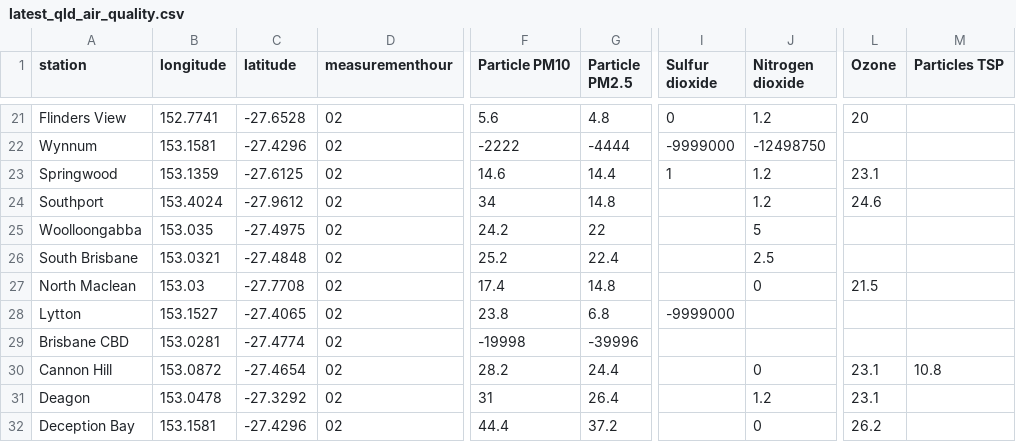
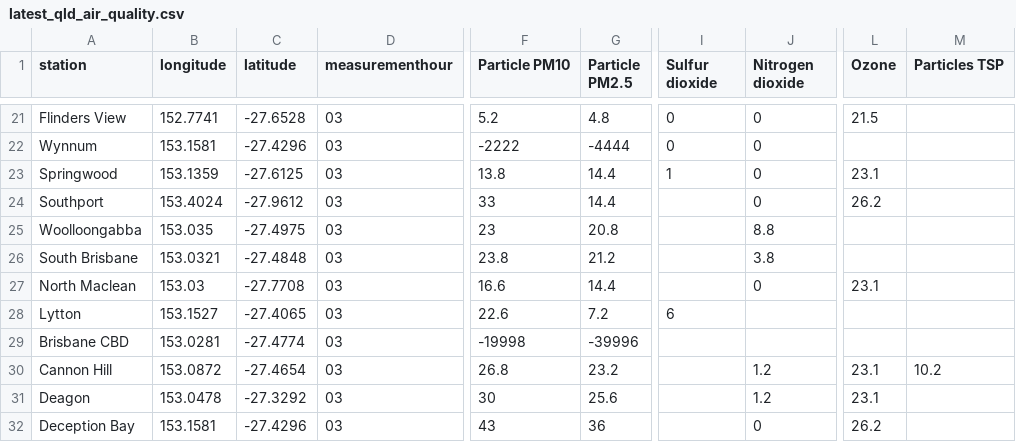
Before and after one commit to joshnicholas/data, a CSV file: latest_qld_air_quality.csv, drawn as a sheet; only a part is shown, gaps mark what is left out; the diff covers the shown part only; the diff names each change by its address in the sheet, - before the commit and + after, or states it on an @@ line.

```diff
--- a/latest_qld_air_quality.csv
+++ b/latest_qld_air_quality.csv
-D21:D32 (measurementhour): 02
+D21:D32 (measurementhour): 03
-F21 (Particle PM10): 5.6
+F21 (Particle PM10): 5.2
-J21 (Nitrogen dioxide): 1.2
+J21 (Nitrogen dioxide): 0
-L21 (Ozone): 20
+L21 (Ozone): 21.5
-I22 (Sulfur dioxide): -9999000
+I22 (Sulfur dioxide): 0
-J22 (Nitrogen dioxide): -12498750
+J22 (Nitrogen dioxide): 0
-F23 (Particle PM10): 14.6
+F23 (Particle PM10): 13.8
-J23:J24 (Nitrogen dioxide): 1.2
+J23:J24 (Nitrogen dioxide): 0
-F24 (Particle PM10): 34
+F24 (Particle PM10): 33
-G24 (Particle PM2.5): 14.8
+G24 (Particle PM2.5): 14.4
-L24 (Ozone): 24.6
+L24 (Ozone): 26.2
-F25 (Particle PM10): 24.2
+F25 (Particle PM10): 23
-G25 (Particle PM2.5): 22
+G25 (Particle PM2.5): 20.8
-J25 (Nitrogen dioxide): 5
+J25 (Nitrogen dioxide): 8.8
-F26 (Particle PM10): 25.2
+F26 (Particle PM10): 23.8
-G26 (Particle PM2.5): 22.4
+G26 (Particle PM2.5): 21.2
-J26 (Nitrogen dioxide): 2.5
+J26 (Nitrogen dioxide): 3.8
-F27 (Particle PM10): 17.4
+F27 (Particle PM10): 16.6
-G27 (Particle PM2.5): 14.8
+G27 (Particle PM2.5): 14.4
-L27 (Ozone): 21.5
+L27 (Ozone): 23.1
-F28 (Particle PM10): 23.8
+F28 (Particle PM10): 22.6
-G28 (Particle PM2.5): 6.8
+G28 (Particle PM2.5): 7.2
-I28 (Sulfur dioxide): -9999000
+I28 (Sulfur dioxide): 6
-F30 (Particle PM10): 28.2
+F30 (Particle PM10): 26.8
-G30 (Particle PM2.5): 24.4
+G30 (Particle PM2.5): 23.2
-J30 (Nitrogen dioxide): 0
+J30 (Nitrogen dioxide): 1.2
-M30 (Particles TSP): 10.8
+M30 (Particles TSP): 10.2
-F31 (Particle PM10): 31
+F31 (Particle PM10): 30
-G31 (Particle PM2.5): 26.4
+G31 (Particle PM2.5): 25.6
-F32 (Particle PM10): 44.4
+F32 (Particle PM10): 43
-G32 (Particle PM2.5): 37.2
+G32 (Particle PM2.5): 36
```
Also changed, not shown: 71 edited cells elsewhere in this file.
